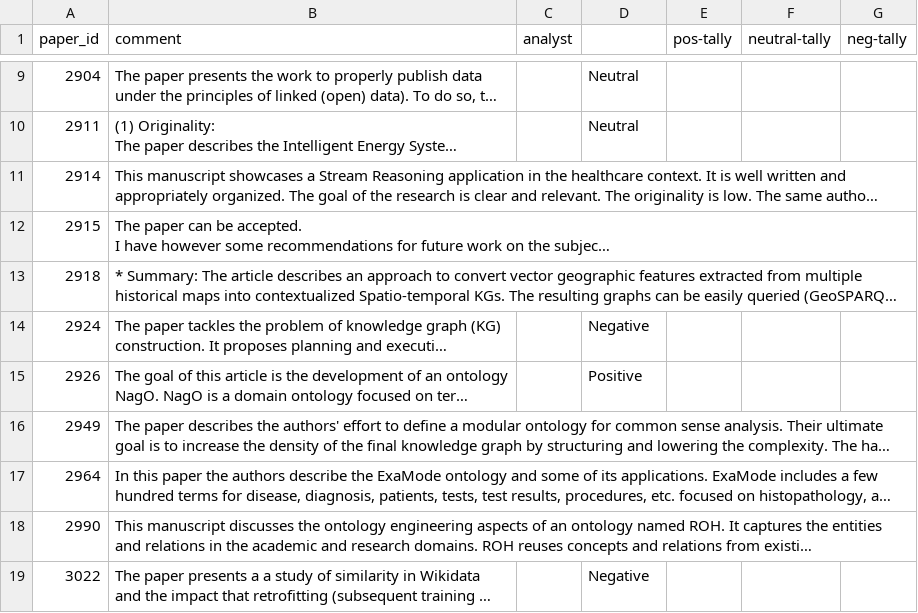
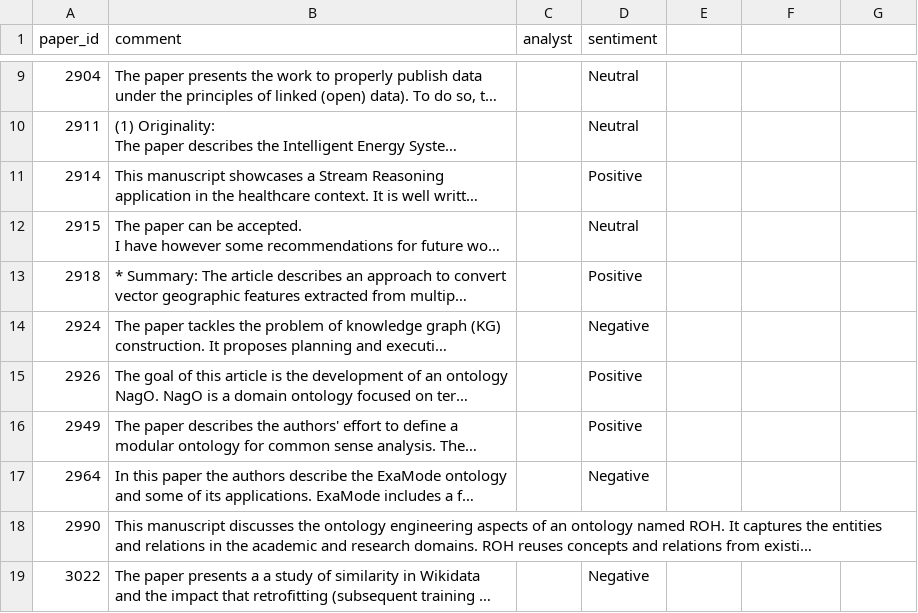
Before and after one commit to kastle-lab/sentiment-analysis-swj, a CSV file: deliverables/data/human-determined-sentiment/group-interrater/group-sentiment-1.csv, drawn as a sheet; only a part is shown, gaps mark what is left out; long unchanged cells end in …; the diff names each change by its address in the sheet, - before the commit and + after, or states it on an @@ line.

Commit message:
updated group interrater agreement.

```diff
--- a/deliverables/data/human-determined-sentiment/group-interrater/group-sentiment-1.csv
+++ b/deliverables/data/human-determined-sentiment/group-interrater/group-sentiment-1.csv
-D1: (empty)
+D1: sentiment
-E1: pos-tally
+E1: (empty)
-F1: neutral-tally
+F1: (empty)
-G1: neg-tally
+G1: (empty)
-D11 (sentiment): (empty)
+D11 (sentiment): Positive
-D12 (sentiment): (empty)
+D12 (sentiment): Neutral
-D13 (sentiment): (empty)
+D13 (sentiment): Positive
-D16 (sentiment): (empty)
+D16 (sentiment): Positive
-D17 (sentiment): (empty)
+D17 (sentiment): Negative
```
Also changed, not shown: 1 other file.
